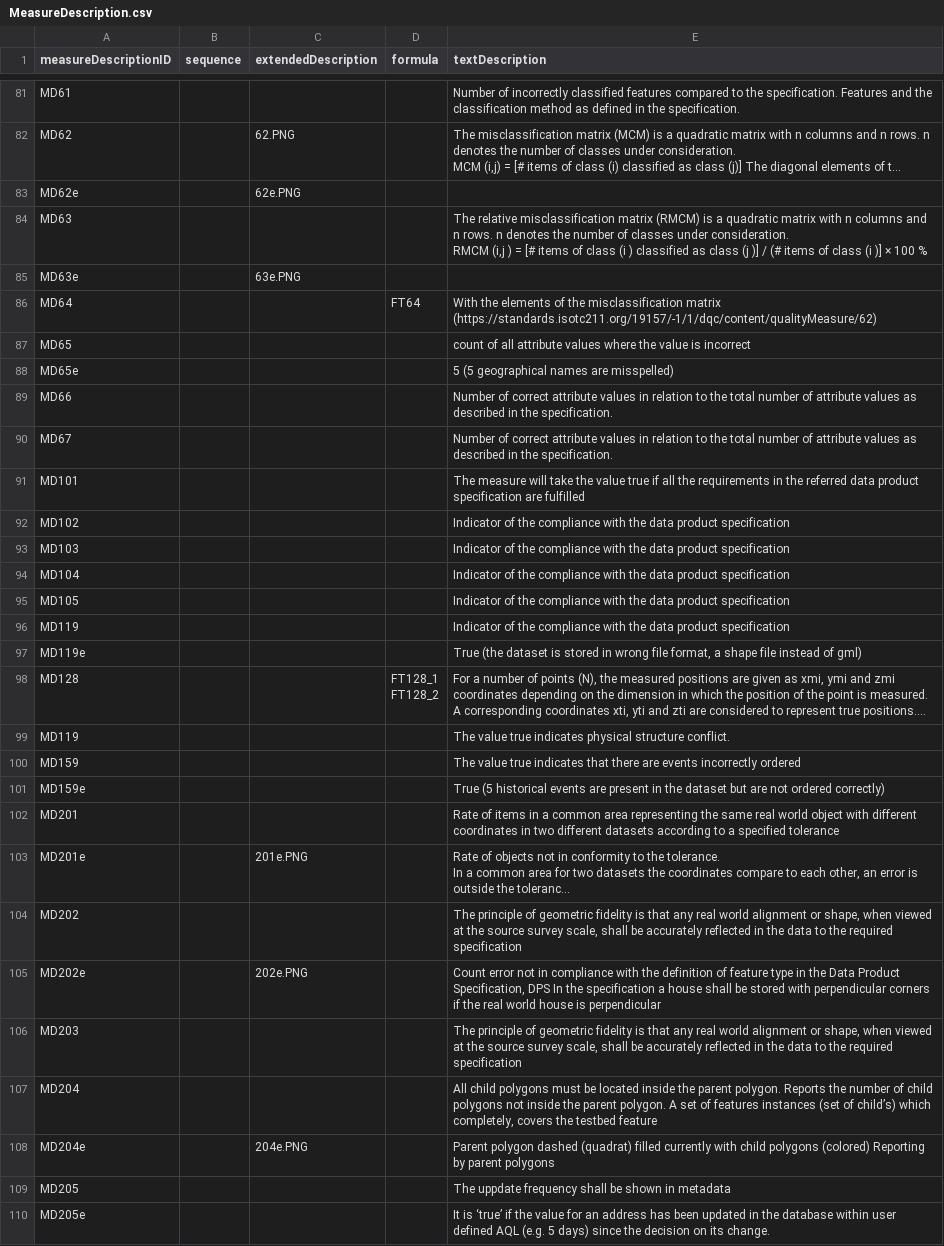
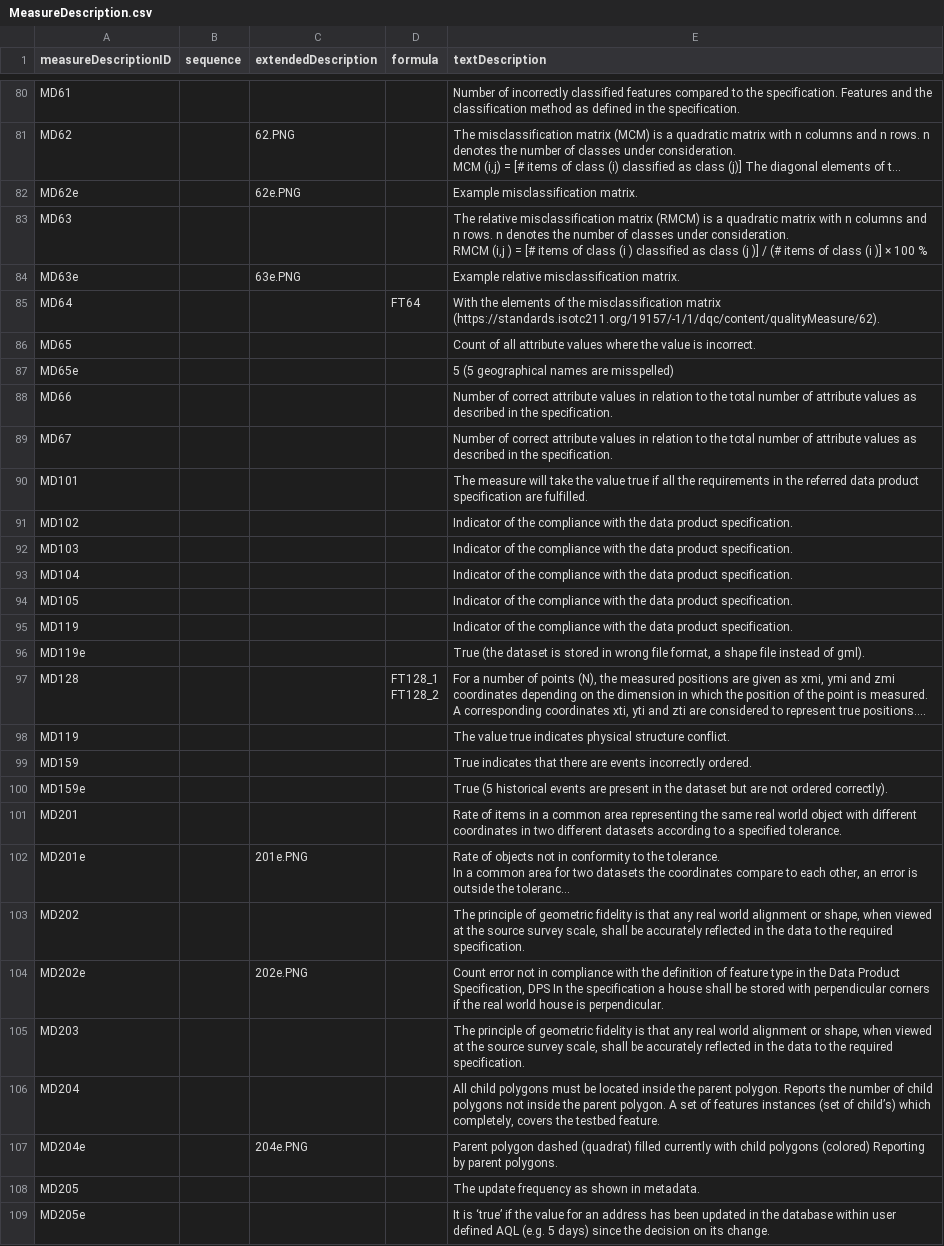
Before and after one commit to ogcincubator/iso19157-3-dqm-register, a CSV file: sources/MeasureDescription.csv, drawn as a sheet; only a part is shown, gaps mark what is left out; long unchanged cells end in …; addresses are those after the commit; the diff covers the shown part only; the diff names each change by its address in the sheet, - before the commit and + after, or states it on an @@ line.

```diff
--- a/sources/MeasureDescription.csv
+++ b/sources/MeasureDescription.csv
-E82 (textDescription): (empty)
+E82 (textDescription): Example misclassification matrix.
-E84 (textDescription): (empty)
+E84 (textDescription): Example relative misclassification matrix.
-E85 (textDescription): …misclassification matrix (https://standards.isotc211.org/19157/-1/1/dqc/content/qualityMeasure/62)
+E85 (textDescription): …misclassification matrix (https://standards.isotc211.org/19157/-1/1/dqc/content/qualityMeasure/62).
-E86 (textDescription): count of all attribute values where the value is incorrect
+E86 (textDescription): Count of all attribute values where the value is incorrect.
-E90 (textDescription): …specification are fulfilled
+E90 (textDescription): …specification are fulfilled.
-E91:E95 (textDescription): …data product specification
+E91:E95 (textDescription): …data product specification.
-E96 (textDescription): …instead of gml)
+E96 (textDescription): …instead of gml).
-E99 (textDescription): The value true indicates that there are events incorrectly ordered
+E99 (textDescription): True indicates that there are events incorrectly ordered.
-E100 (textDescription): …not ordered correctly)
+E100 (textDescription): …not ordered correctly).
-E101 (textDescription): …a specified tolerance
+E101 (textDescription): …a specified tolerance.
-E103 (textDescription): …the required specification
+E103 (textDescription): …the required specification.
-E104 (textDescription): …house is perpendicular
+E104 (textDescription): …house is perpendicular.
-E105 (textDescription): …the required specification
+E105 (textDescription): …the required specification.
-E106 (textDescription): …the testbed feature
+E106 (textDescription): …the testbed feature.
-E107 (textDescription): …by parent polygons
+E107 (textDescription): …by parent polygons.
-E108 (textDescription): The uppdate frequency shall be shown in metadata
+E108 (textDescription): The update frequency as shown in metadata.
```
Also changed, not shown: 2 removed rows and 83 edited cells elsewhere in this file, sources/FormulaType.csv, sources/SourceReference.csv, 25 other files.
